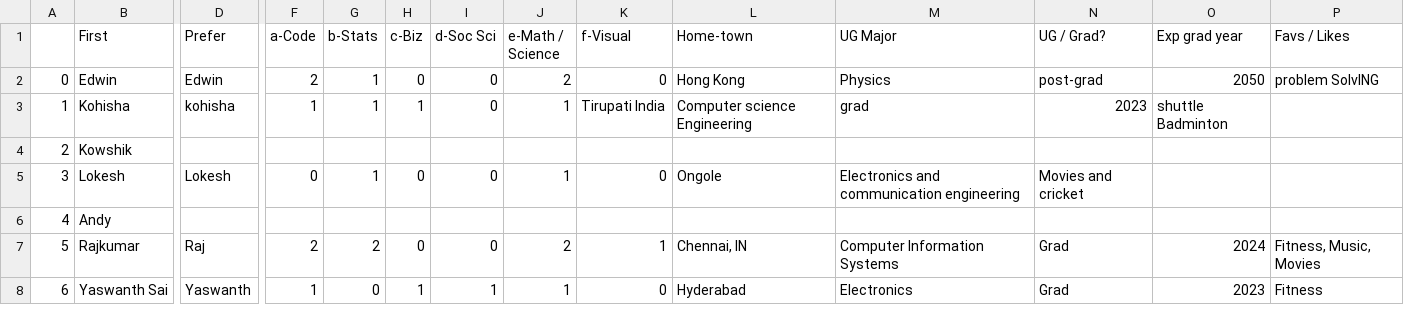
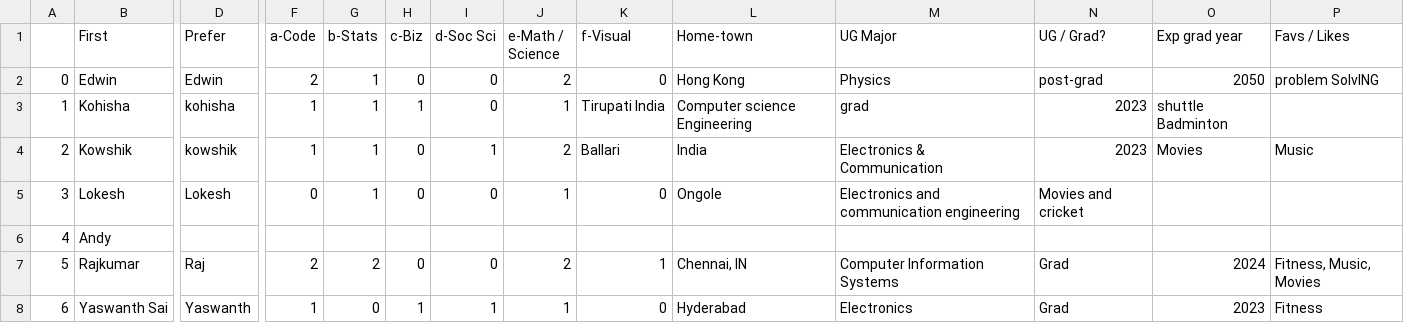
Before and after one commit to rajkumarcm/Data-Science, a CSV file: Mod1/Week01_Intro/AboutMe_6101_10M_22SP.csv, drawn as a sheet; only a part is shown, gaps mark what is left out; the diff names each change by its address in the sheet, - before the commit and + after, or states it on an @@ line.

Commit message:
Update AboutMe_6101_10M_22SP.csv

```diff
--- a/Mod1/Week01_Intro/AboutMe_6101_10M_22SP.csv
+++ b/Mod1/Week01_Intro/AboutMe_6101_10M_22SP.csv
-D4 (Prefer): (empty)
+D4 (Prefer): kowshik
-F4 (a-Code): (empty)
+F4 (a-Code): 1
-G4 (b-Stats): (empty)
+G4 (b-Stats): 1
-H4 (c-Biz): (empty)
+H4 (c-Biz): 0
-I4 (d-Soc Sci): (empty)
+I4 (d-Soc Sci): 1
-J4 (e-Math / Science): (empty)
+J4 (e-Math / Science): 2
-K4 (f-Visual): (empty)
+K4 (f-Visual): Ballari
-L4 (Home-town): (empty)
+L4 (Home-town): India
-M4 (UG Major): (empty)
+M4 (UG Major): Electronics & Communication
-N4 (UG / Grad?): (empty)
+N4 (UG / Grad?): 2023
-O4 (Exp grad year): (empty)
+O4 (Exp grad year): Movies
-P4 (Favs / Likes): (empty)
+P4 (Favs / Likes): Music
```
